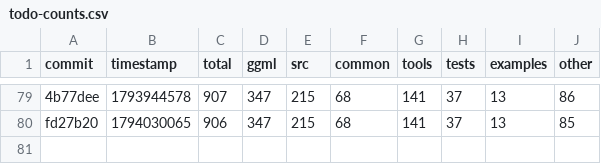
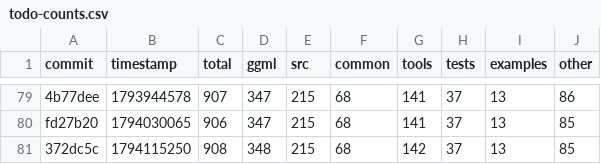
Before and after one commit to ggml-org/llama.cpp-dev, a CSV file: todo-counts.csv, drawn as a sheet; only a part is shown, gaps mark what is left out; the diff names each change by its address in the sheet, - before the commit and + after, or states it on an @@ line.

```diff
--- a/todo-counts.csv
+++ b/todo-counts.csv
+row 81: 372dc5c | 1794115250 | 908 | 348 | 215 | 68 | 142 | 37 | 13 | 85
```
Also changed, not shown: 2 other files.
